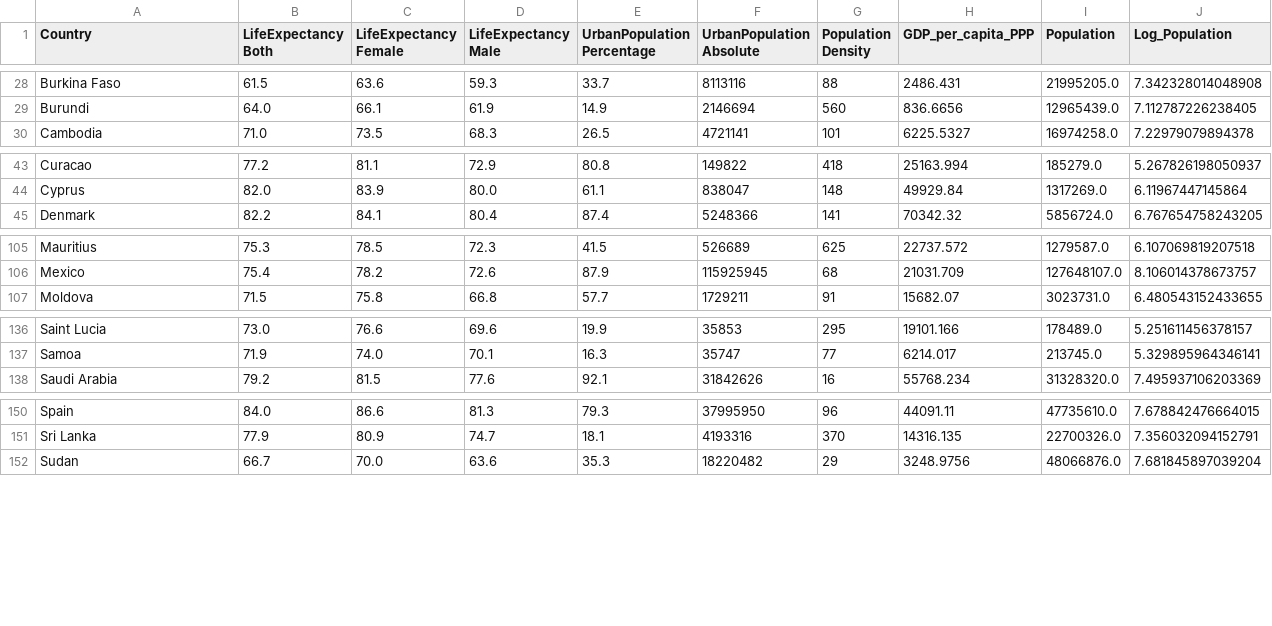
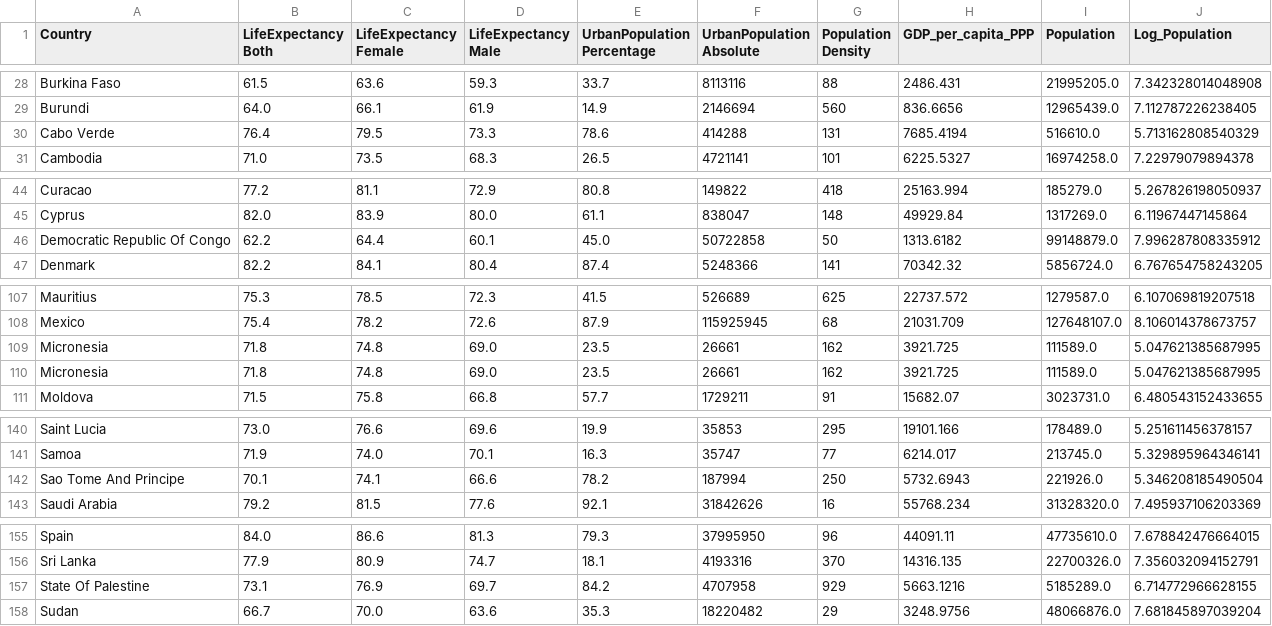
Before and after one commit to sam84723/HUJI_Mahat_EX1, a CSV file: output/merged_data.csv, drawn as a sheet; only a part is shown, gaps mark what is left out; the diff covers the shown part only; the diff names each change by its address in the sheet, - before the commit and + after, or states it on an @@ line.

```diff
--- a/output/merged_data.csv
+++ b/output/merged_data.csv
+row 30: Cabo Verde | 76.4 | 79.5 | 73.3 | 78.6 | 414288 | 131 | 7685.4194 | 516610.0 | 5.713162808540329
+row 46: Democratic Republic Of Congo | 62.2 | 64.4 | 60.1 | 45.0 | 50722858 | 50 | 1313.6182 | 99148879.0 | 7.996287808335912
+row 109: Micronesia | 71.8 | 74.8 | 69.0 | 23.5 | 26661 | 162 | 3921.725 | 111589.0 | 5.047621385687995
+row 110: Micronesia | 71.8 | 74.8 | 69.0 | 23.5 | 26661 | 162 | 3921.725 | 111589.0 | 5.047621385687995
+row 142: Sao Tome And Principe | 70.1 | 74.1 | 66.6 | 78.2 | 187994 | 250 | 5732.6943 | 221926.0 | 5.346208185490504
+row 157: State Of Palestine | 73.1 | 76.9 | 69.7 | 84.2 | 4707958 | 929 | 5663.1216 | 5185289.0 | 6.714772966628155
```
Also changed, not shown: 1 added row elsewhere in this file, output/lost_countries.csv, output/merged_data_with_features.csv, 3 other files.
